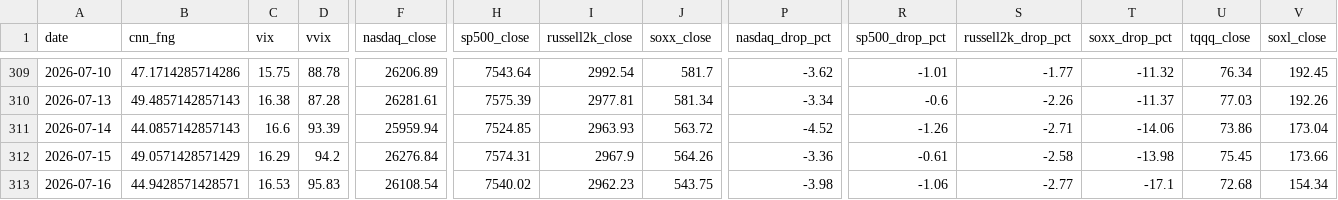
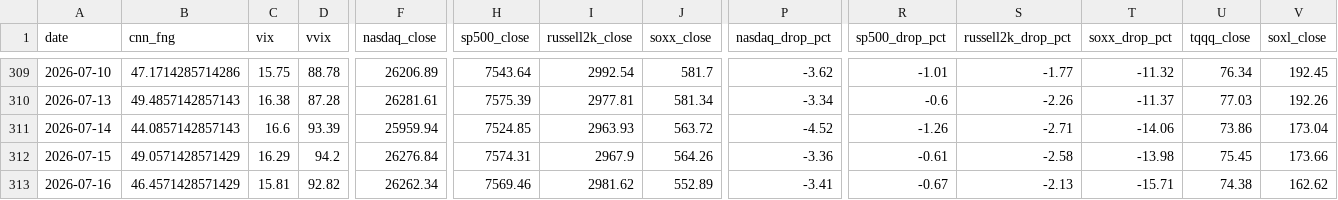
Before and after one commit to komubal-del/pitinvest-bot, a CSV file: pitinvest_history.csv, drawn as a sheet; only a part is shown, gaps mark what is left out; the diff covers the shown part only; the diff names each change by its address in the sheet, - before the commit and + after, or states it on an @@ line.

```diff
--- a/pitinvest_history.csv
+++ b/pitinvest_history.csv
-B313 (cnn_fng): 44.9428571428571
+B313 (cnn_fng): 46.4571428571429
-C313 (vix): 16.53
+C313 (vix): 15.81
-D313 (vvix): 95.83
+D313 (vvix): 92.82
-F313 (nasdaq_close): 26108.54
+F313 (nasdaq_close): 26262.34
-H313 (sp500_close): 7540.02
+H313 (sp500_close): 7569.46
-I313 (russell2k_close): 2962.23
+I313 (russell2k_close): 2981.62
-J313 (soxx_close): 543.75
+J313 (soxx_close): 552.89
-P313 (nasdaq_drop_pct): -3.98
+P313 (nasdaq_drop_pct): -3.41
-R313 (sp500_drop_pct): -1.06
+R313 (sp500_drop_pct): -0.67
-S313 (russell2k_drop_pct): -2.77
+S313 (russell2k_drop_pct): -2.13
-T313 (soxx_drop_pct): -17.1
+T313 (soxx_drop_pct): -15.71
-U313 (tqqq_close): 72.68
+U313 (tqqq_close): 74.38
-V313 (soxl_close): 154.34
+V313 (soxl_close): 162.62
```
Also changed, not shown: 6 edited cells elsewhere in this file, 2 other files.
